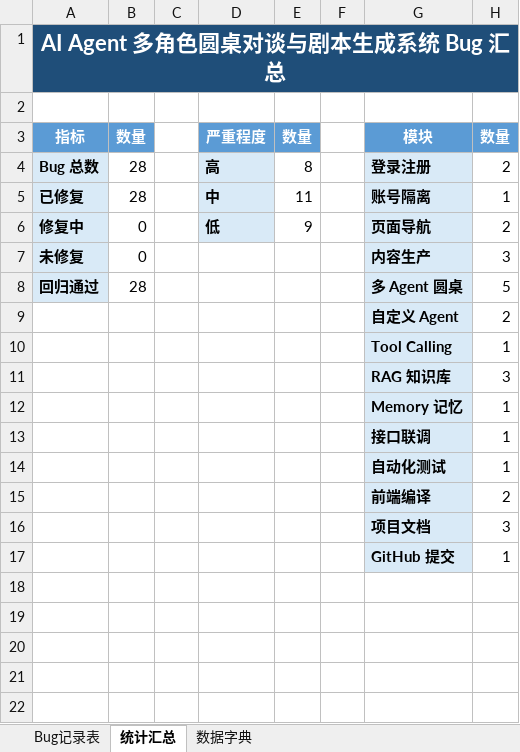
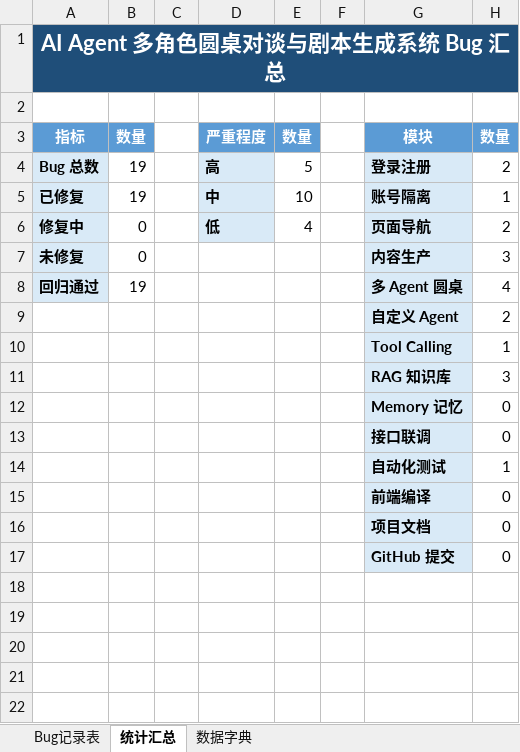
Before and after one commit to yoyofanta/AI-Agent-Roundtable, an Excel workbook: docs/03-Bug记录表.xlsx, sheet 统计汇总, drawn as a sheet; only a part is shown; values as stored, in another font and other column widths than the file's, no borders; charts and pictures and table styles not drawn; the diff names each change by its address in the sheet, - before the commit and + after, or states it on an @@ line.

```diff
--- a/docs/03-Bug记录表.xlsx (sheet 统计汇总)
+++ b/docs/03-Bug记录表.xlsx (sheet 统计汇总)
-B4:B5: 28
+B4:B5: 19
-E4: 8
+E4: 5
-E5: 11
+E5: 10
-E6: 9
+E6: 4
-B8: 28
+B8: 19
-H8: 5
+H8: 4
-H12:H13: 1
+H12:H13: 0
-H15: 2
+H15: 0
-H16: 3
+H16: 0
-H17: 1
+H17: 0
```
Also changed, not shown: sheet Bug记录表, formulas that keep their value, charts or pictures, docs/02-功能测试用例表.xlsx, 3 other files.
